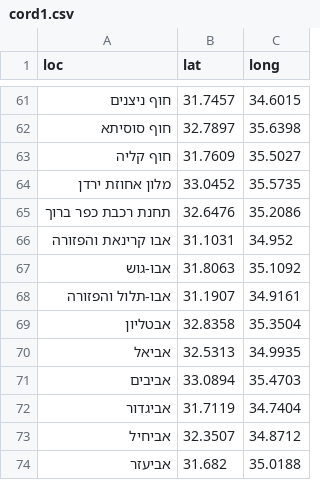
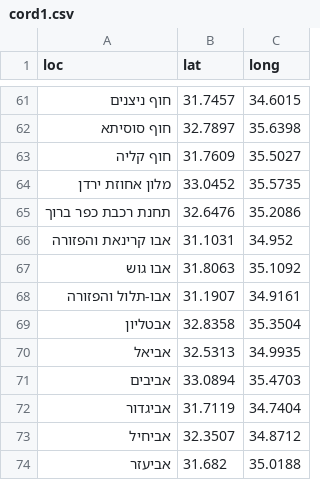
Before and after one commit to StormYoutube1/twiks, a CSV file: cord1.csv, drawn as a sheet; only a part is shown, gaps mark what is left out.

Commit message:
Update cord1.csv

```diff
--- a/cord1.csv
+++ b/cord1.csv
@@ -66,3 +66,3 @@ loc,lat,long
 אבו קרינאת והפזורה,31.1031,34.952
-אבו-גוש,31.8063,35.1092
+אבו גוש,31.8063,35.1092
 אבו-תלול והפזורה,31.1907,34.9161
```
